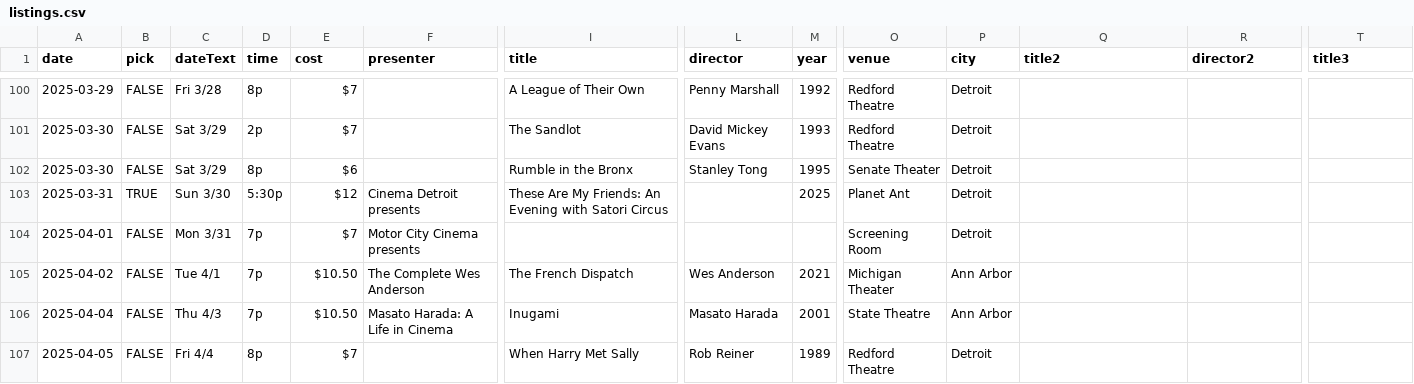
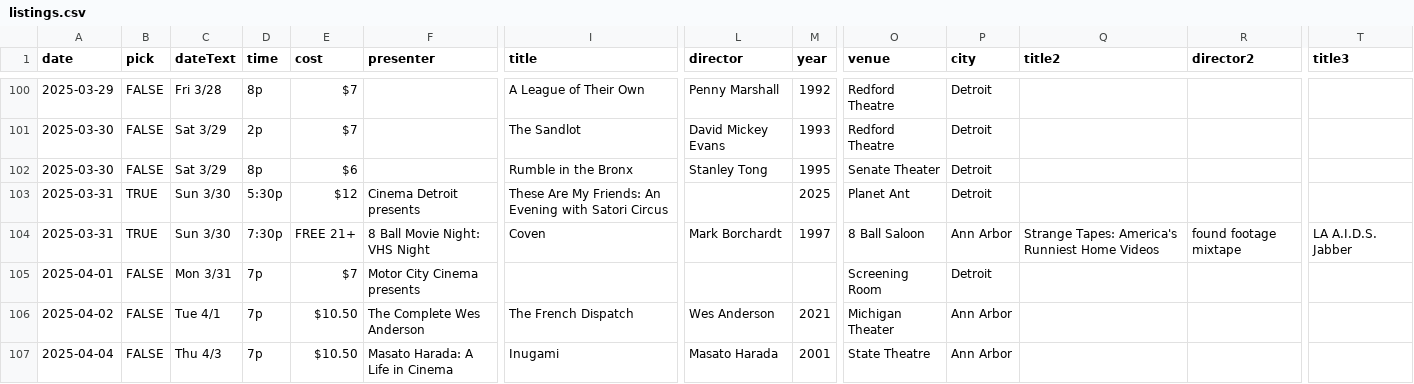
Before and after one commit to ypsijav/ypsijav.github.io, a CSV file: listings.csv, drawn as a sheet; only a part is shown, gaps mark what is left out; the shorter side is filled out with more unchanged rows; rows hold the shown columns only; the diff names each change by its address in the sheet, - before the commit and + after, or states it on an @@ line.

Commit message:
Add files via upload

```diff
--- a/listings.csv
+++ b/listings.csv
+row 104: 2025-03-31 | TRUE | Sun 3/30 | 7:30p | FREE 21+ | 8 Ball Movie Night: VHS Night | Coven | Mark Borchardt | 1997 | 8 Ball Saloon | Ann Arbor | Strange Tapes: America's Runniest Home Videos | found footage mixtape | LA A.I.D.S. Jabber
```
